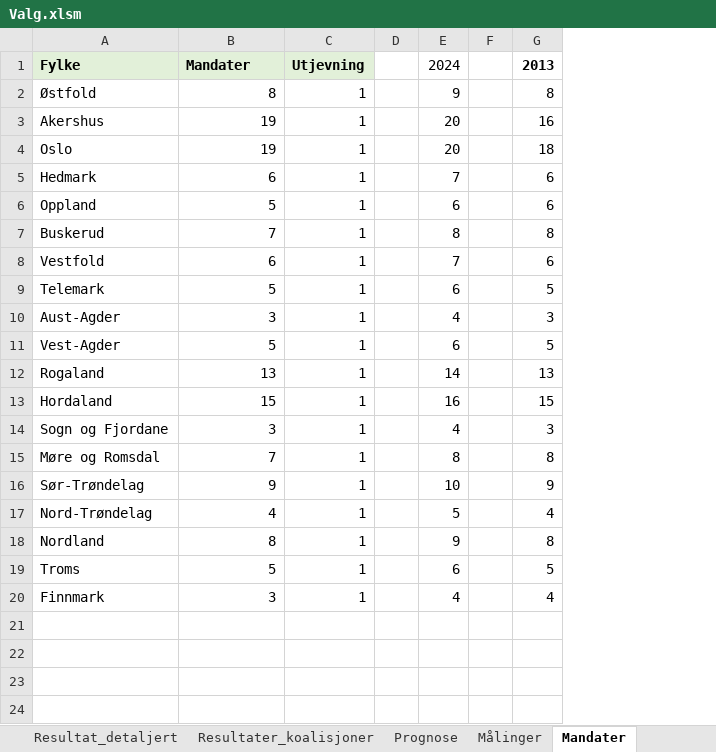
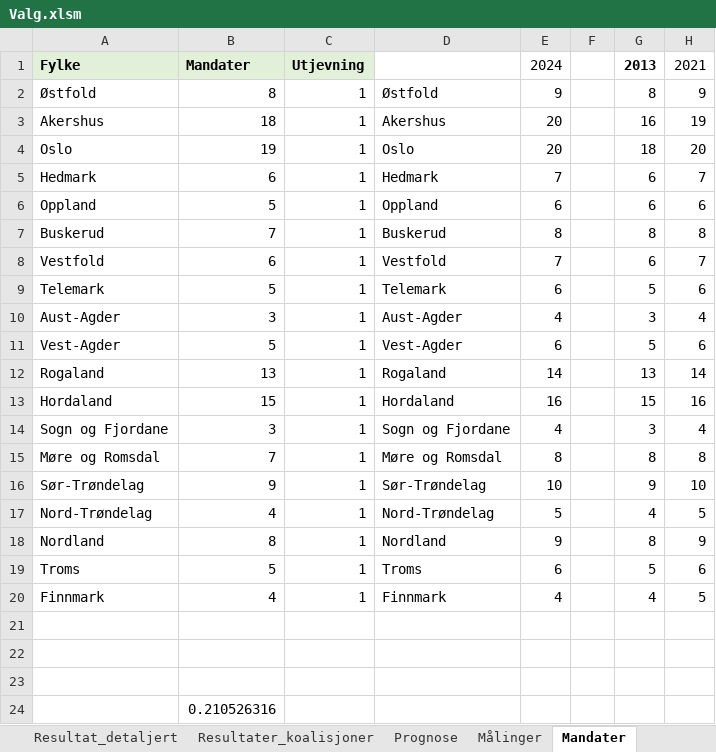
Before and after one commit to Harhoy/valgmodell, an Excel workbook: modell/Valg.xlsm, sheet Mandater, drawn as a sheet; values as stored, in another font and other column widths than the file's, no borders; charts and pictures not drawn; removed rows and columns are numbered as before the commit, all else as after; the diff names each change by its address in the sheet, - before the commit and + after, or states it on an @@ line.

```diff
--- a/modell/Valg.xlsm (sheet Mandater)
+++ b/modell/Valg.xlsm (sheet Mandater)
-column D, empty
+column D, rows 2-20: Østfold | Akershus | Oslo | Hedmark | Oppland | Buskerud | Vestfold | Telemark | Aust-Agder | Vest-Agder | Rogaland | Hordaland | Sogn og Fjordane | Møre og Romsdal | Sør-Trøndelag | Nord-Trøndelag | Nordland | Troms | Finnmark
+column H, rows 1-20: 2021 | 9 | 19 | 20 | 7 | 6 | 8 | 7 | 6 | 4 | 6 | 14 | 16 | 4 | 8 | 10 | 5 | 9 | 6 | 5
-B3: 19
+B3: 18
-B20: 3
+B20: 4
+row 21: (empty)
+row 22: (empty)
+row 23: (empty)
+row 24:  | 0.210526316
```
Also changed, not shown: sheet Stemmefordeling, sheet Resultat, sheet Resultat_detaljert, sheet Prognose, sheet Målinger, sheet Ark3, 2 more sheets, other sheet tabs, formulas that keep their value, charts or pictures, 16 other files.
